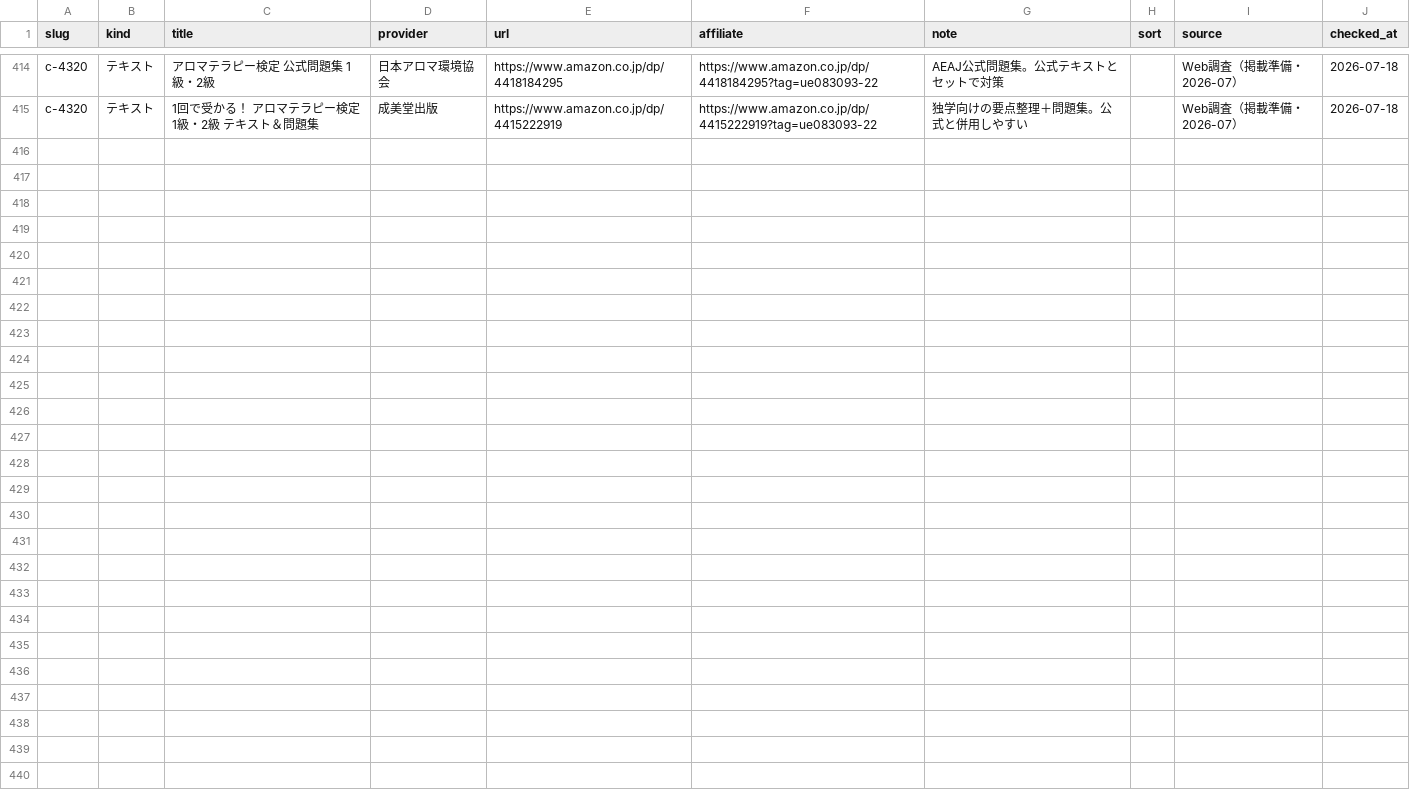
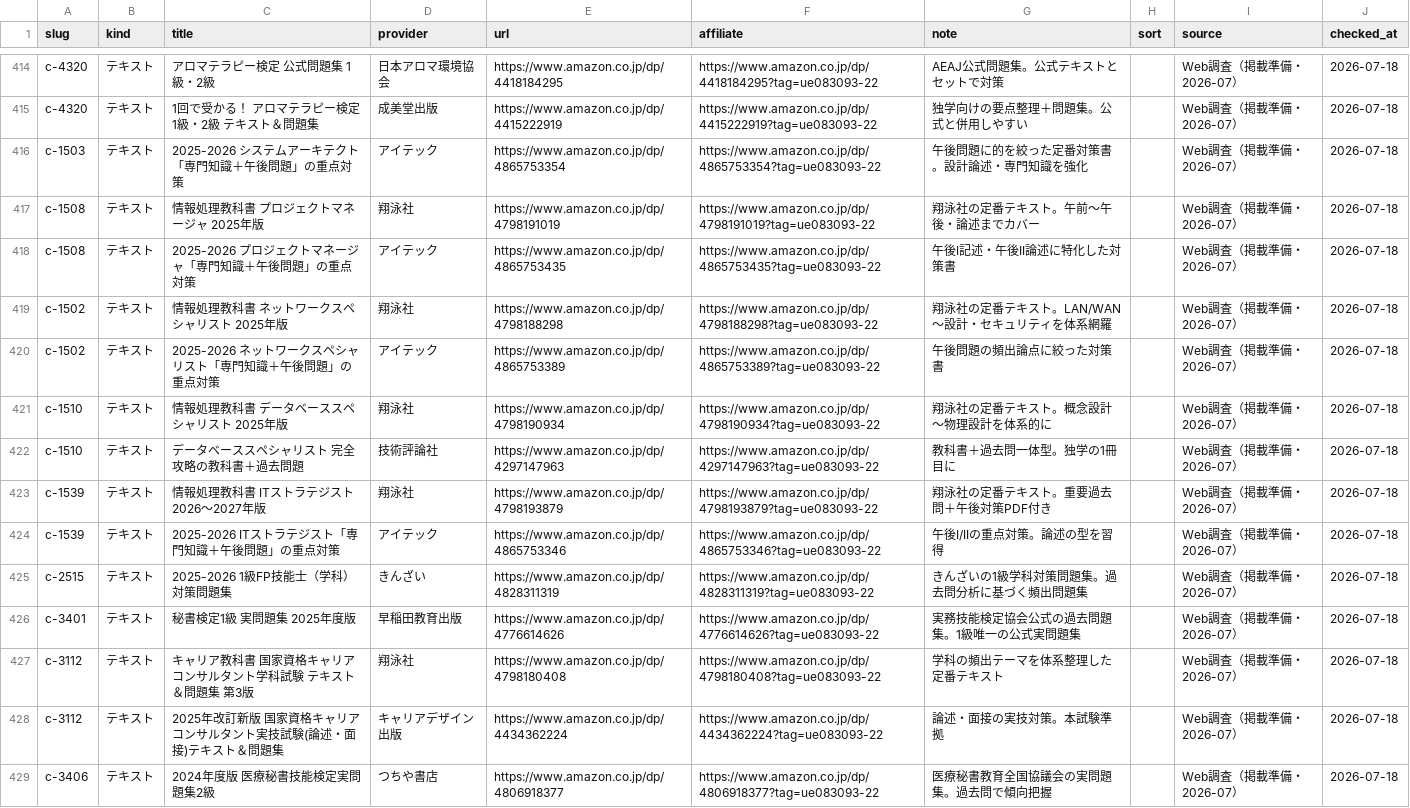
Before and after one commit to takkenshiken2026-sudo/shikaku-master, a CSV file: data/materials.csv, drawn as a sheet; only a part is shown, gaps mark what is left out; the diff names each change by its address in the sheet, - before the commit and + after, or states it on an @@ line.

```diff
--- a/data/materials.csv
+++ b/data/materials.csv
+row 416: c-1503 | テキスト | 2025-2026 システムアーキテクト「専門知識＋午後問題」の重点対策 | アイテック | https://www.amazon.co.jp/dp/4865753354 | https://www.amazon.co.jp/dp/4865753354?tag=ue083093-22 | 午後問題に的を絞った定番対策書。設計論述・専門知識を強化 |  | Web調査（掲載準備・2026-07） | 2026-07-18
+row 417: c-1508 | テキスト | 情報処理教科書 プロジェクトマネージャ 2025年版 | 翔泳社 | https://www.amazon.co.jp/dp/4798191019 | https://www.amazon.co.jp/dp/4798191019?tag=ue083093-22 | 翔泳社の定番テキスト。午前〜午後・論述までカバー |  | Web調査（掲載準備・2026-07） | 2026-07-18
+row 418: c-1508 | テキスト | 2025-2026 プロジェクトマネージャ「専門知識＋午後問題」の重点対策 | アイテック | https://www.amazon.co.jp/dp/4865753435 | https://www.amazon.co.jp/dp/4865753435?tag=ue083093-22 | 午後I記述・午後II論述に特化した対策書 |  | Web調査（掲載準備・2026-07） | 2026-07-18
+row 419: c-1502 | テキスト | 情報処理教科書 ネットワークスペシャリスト 2025年版 | 翔泳社 | https://www.amazon.co.jp/dp/4798188298 | https://www.amazon.co.jp/dp/4798188298?tag=ue083093-22 | 翔泳社の定番テキスト。LAN/WAN〜設計・セキュリティを体系網羅 |  | Web調査（掲載準備・2026-07） | 2026-07-18
+row 420: c-1502 | テキスト | 2025-2026 ネットワークスペシャリスト「専門知識＋午後問題」の重点対策 | アイテック | https://www.amazon.co.jp/dp/4865753389 | https://www.amazon.co.jp/dp/4865753389?tag=ue083093-22 | 午後問題の頻出論点に絞った対策書 |  | Web調査（掲載準備・2026-07） | 2026-07-18
+row 421: c-1510 | テキスト | 情報処理教科書 データベーススペシャリスト 2025年版 | 翔泳社 | https://www.amazon.co.jp/dp/4798190934 | https://www.amazon.co.jp/dp/4798190934?tag=ue083093-22 | 翔泳社の定番テキスト。概念設計〜物理設計を体系的に |  | Web調査（掲載準備・2026-07） | 2026-07-18
+row 422: c-1510 | テキスト | データベーススペシャリスト 完全攻略の教科書＋過去問題 | 技術評論社 | https://www.amazon.co.jp/dp/4297147963 | https://www.amazon.co.jp/dp/4297147963?tag=ue083093-22 | 教科書＋過去問一体型。独学の1冊目に |  | Web調査（掲載準備・2026-07） | 2026-07-18
+row 423: c-1539 | テキスト | 情報処理教科書 ITストラテジスト 2026〜2027年版 | 翔泳社 | https://www.amazon.co.jp/dp/4798193879 | https://www.amazon.co.jp/dp/4798193879?tag=ue083093-22 | 翔泳社の定番テキスト。重要過去問＋午後対策PDF付き |  | Web調査（掲載準備・2026-07） | 2026-07-18
+row 424: c-1539 | テキスト | 2025-2026 ITストラテジスト「専門知識＋午後問題」の重点対策 | アイテック | https://www.amazon.co.jp/dp/4865753346 | https://www.amazon.co.jp/dp/4865753346?tag=ue083093-22 | 午後I/IIの重点対策。論述の型を習得 |  | Web調査（掲載準備・2026-07） | 2026-07-18
+row 425: c-2515 | テキスト | 2025-2026 1級FP技能士（学科）対策問題集 | きんざい | https://www.amazon.co.jp/dp/4828311319 | https://www.amazon.co.jp/dp/4828311319?tag=ue083093-22 | きんざいの1級学科対策問題集。過去問分析に基づく頻出問題集 |  | Web調査（掲載準備・2026-07） | 2026-07-18
+row 426: c-3401 | テキスト | 秘書検定1級 実問題集 2025年度版 | 早稲田教育出版 | https://www.amazon.co.jp/dp/4776614626 | https://www.amazon.co.jp/dp/4776614626?tag=ue083093-22 | 実務技能検定協会公式の過去問題集。1級唯一の公式実問題集 |  | Web調査（掲載準備・2026-07） | 2026-07-18
+row 427: c-3112 | テキスト | キャリア教科書 国家資格キャリアコンサルタント学科試験 テキスト＆問題集 第3版 | 翔泳社 | https://www.amazon.co.jp/dp/4798180408 | https://www.amazon.co.jp/dp/4798180408?tag=ue083093-22 | 学科の頻出テーマを体系整理した定番テキスト |  | Web調査（掲載準備・2026-07） | 2026-07-18
+row 428: c-3112 | テキスト | 2025年改訂新版 国家資格キャリアコンサルタント実技試験(論述・面接)テキスト＆問題集 | キャリアデザイン出版 | https://www.amazon.co.jp/dp/4434362224 | https://www.amazon.co.jp/dp/4434362224?tag=ue083093-22 | 論述・面接の実技対策。本試験準拠 |  | Web調査（掲載準備・2026-07） | 2026-07-18
+row 429: c-3406 | テキスト | 2024年度版 医療秘書技能検定実問題集2級 | つちや書店 | https://www.amazon.co.jp/dp/4806918377 | https://www.amazon.co.jp/dp/4806918377?tag=ue083093-22 | 医療秘書教育全国協議会の実問題集。過去問で傾向把握 |  | Web調査（掲載準備・2026-07） | 2026-07-18
```
Also changed, not shown: data/materials_worklist.csv, 9 other files.
